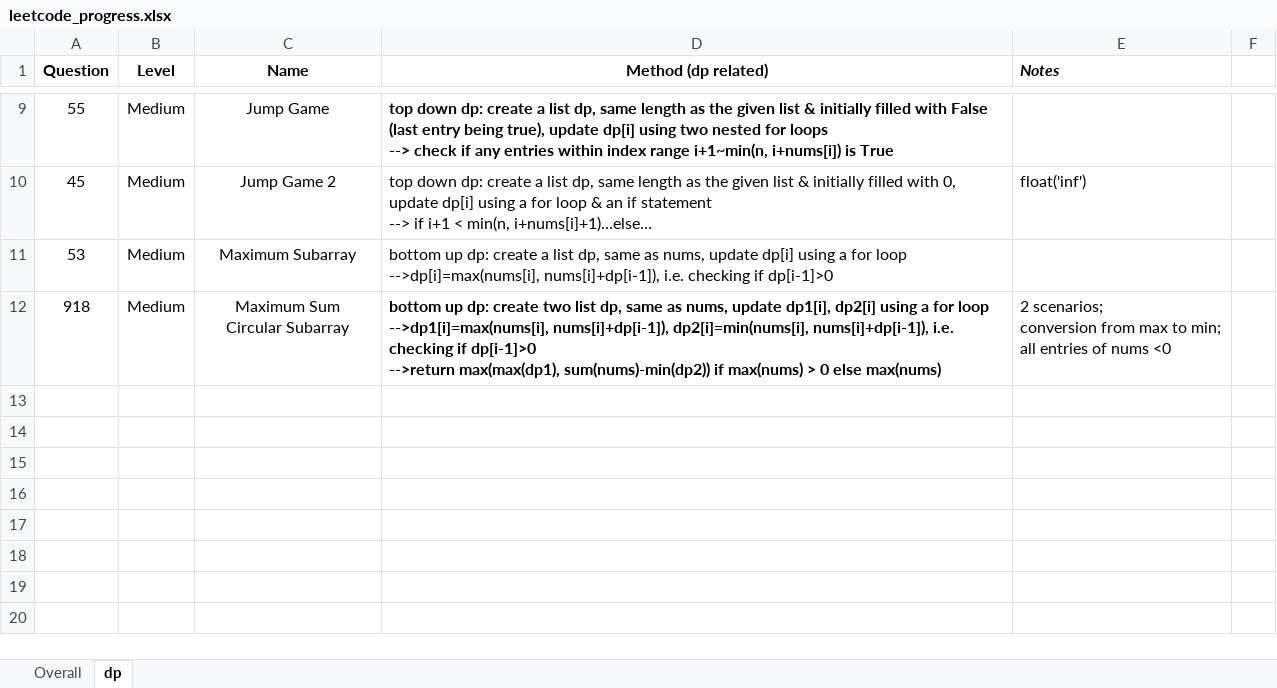
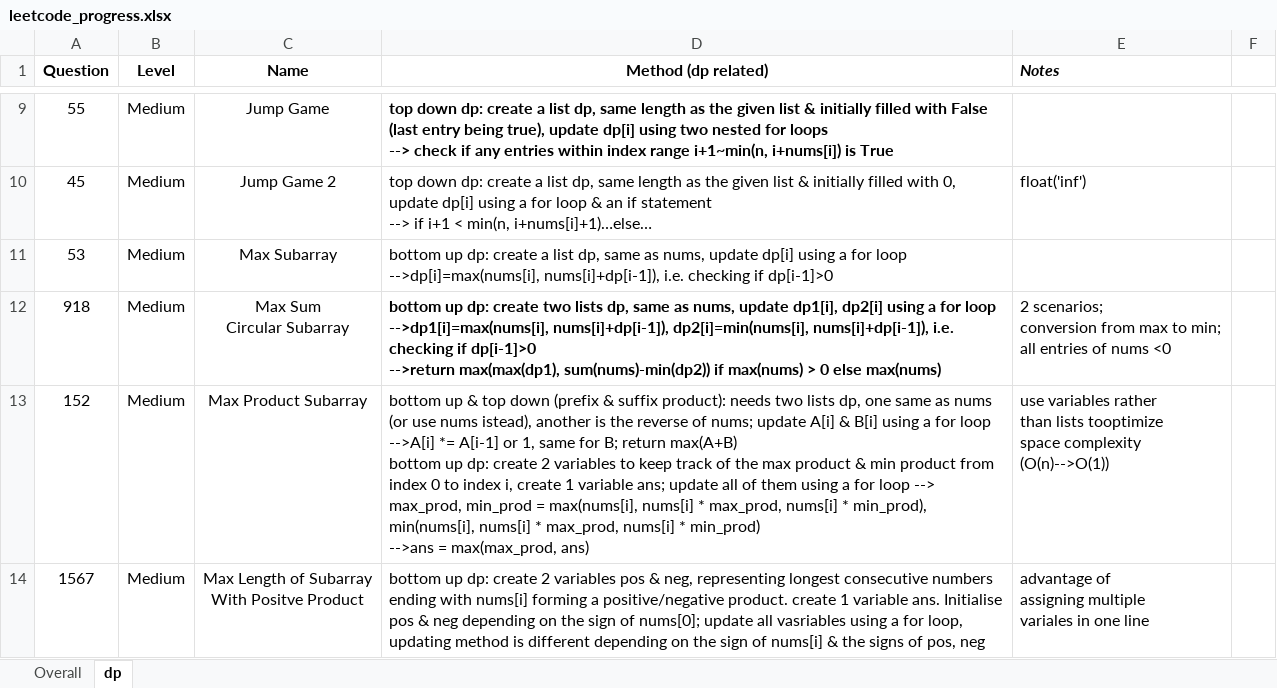
Before and after one commit to JessyZhang533/Leetcode, an Excel workbook: leetcode_progress.xlsx, sheet dp, drawn as a sheet; only a part is shown, gaps mark what is left out; values as stored, in another font and other column widths than the file's, no borders; conditional formats not drawn; ↵ is a line break in a cell; the diff names each change by its address in the sheet, - before the commit and + after, or states it on an @@ line.

```diff
--- a/leetcode_progress.xlsx (sheet dp)
+++ b/leetcode_progress.xlsx (sheet dp)
-C11 (Name): Maximum Subarray
+C11 (Name): Max Subarray
-C12 (Name): Maximum Sum ↵ Circular Subarray
+C12 (Name): Max Sum ↵ Circular Subarray
-D12 (Method (dp related)): …create two list dp, same…
+D12 (Method (dp related)): …create two lists dp, same…
+row 13: 152 | Medium | Max Product Subarray | bottom up & top down (prefix & suffix product): needs two lists dp, one same as nums (or use nums istead), another is the reverse of nums; update A[i] & B[i] using a for loop ↵ -->A[i] *= A[i-1] or 1, same for B; return max(A+B) ↵ bottom up dp: create 2 variables to keep track of the max product & min product from index 0 to index i, create 1 variable ans; update all of them using a for loop --> max_prod, min_prod = max(nums[i], nums[i] * max_prod, nums[i] * min_prod), min(nums[i], nums[i] * max_prod, nums[i] * min_prod) ↵ -->ans = max(max_prod, ans) | use variables rather ↵ than lists tooptimize ↵ space complexity ↵ (O(n)-->O(1))
+row 14: 1567 | Medium | Max Length of Subarray ↵ With Positve Product | bottom up dp: create 2 variables pos & neg, representing longest consecutive numbers ending with nums[i] forming a positive/negative product. create 1 variable ans. Initialise pos & neg depending on the sign of nums[0]; update all vasriables using a for loop, updating method is different depending on the sign of nums[i] & the signs of pos, neg | advantage of ↵ assigning multiple ↵ variales in one line
```
Also changed, not shown: sheet Overall, 1 other file.
